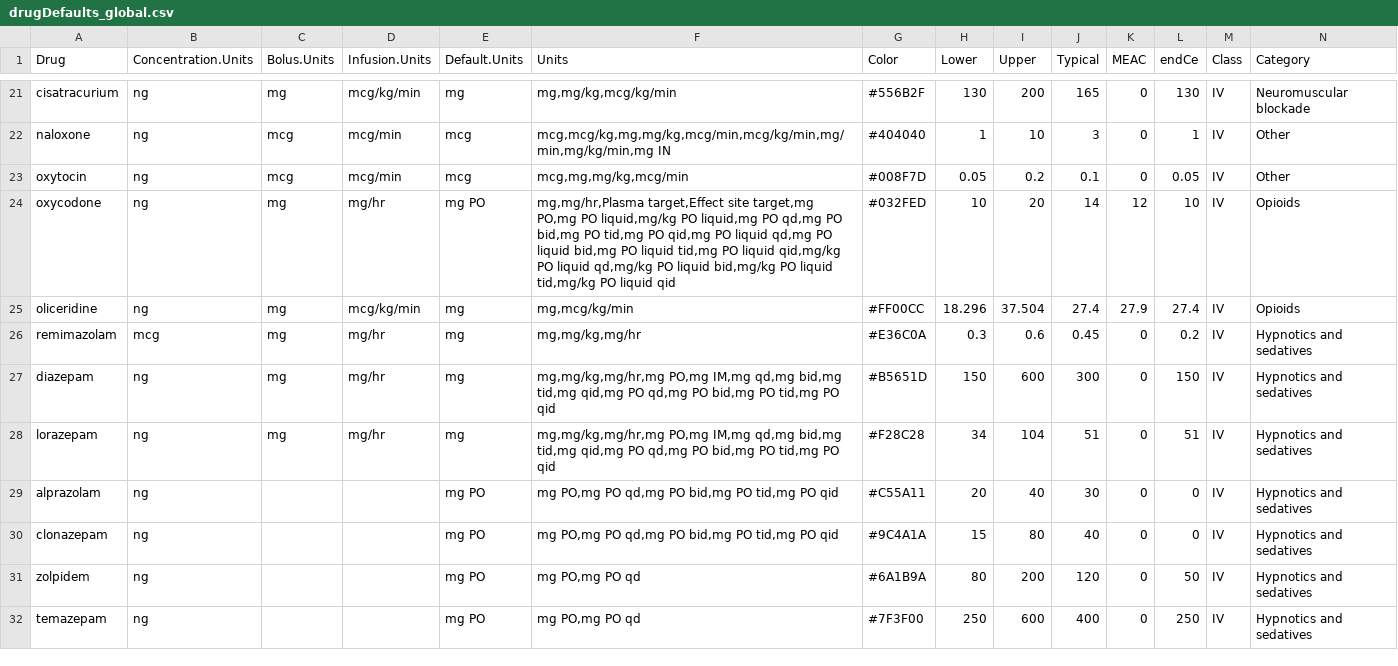
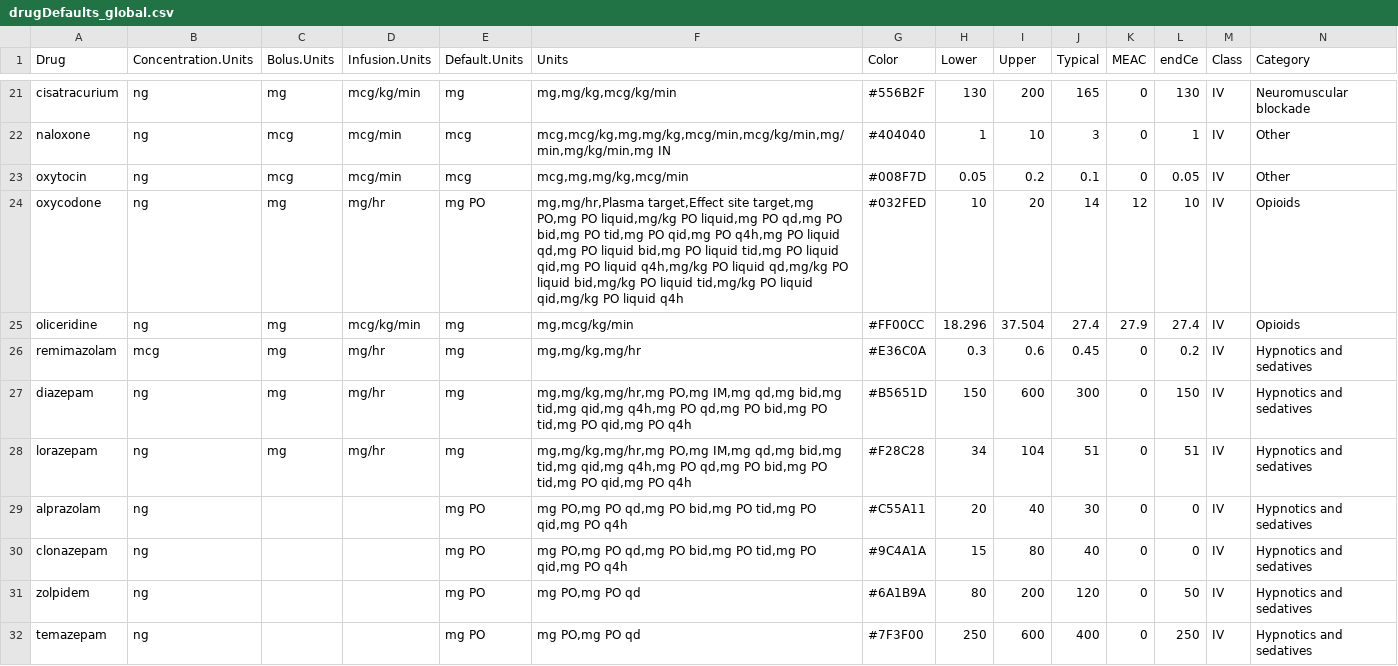
Before and after one commit to StevenLShafer/stanpumpR, a CSV file: inst/extdata/drugDefaults_global.csv, drawn as a sheet; only a part is shown, gaps mark what is left out; the diff covers the shown part only.

```diff
--- a/inst/extdata/drugDefaults_global.csv
+++ b/inst/extdata/drugDefaults_global.csv
@@ -23,9 +23,9 @@ naloxone,ng,mcg,mcg/min,mcg,"mcg,mcg/kg,mg,mg/kg,mcg/min,mcg/kg/min,mg/min,mg/kg
 oxytocin,ng,mcg,mcg/min,mcg,"mcg,mg,mg/kg,mcg/min",#008F7D,0.05,0.2,0.1,0,0.05,IV,Other
-oxycodone,ng,mg,mg/hr,mg PO,"mg,mg/hr,Plasma target,Effect site target,mg PO,mg PO liquid,mg/kg PO liquid,mg PO qd,mg PO bid,mg PO tid,mg PO qid,mg PO liquid qd,mg PO liquid bid,mg PO liquid tid,mg PO liquid qid,mg/kg PO liquid qd,mg/kg PO liquid bid,mg/kg PO liquid tid,mg/kg PO liquid qid",#032FED,10,20,14,12,10,IV,Opioids
+oxycodone,ng,mg,mg/hr,mg PO,"mg,mg/hr,Plasma target,Effect site target,mg PO,mg PO liquid,mg/kg PO liquid,mg PO qd,mg PO bid,mg PO tid,mg PO qid,mg PO q4h,mg PO liquid qd,mg PO liquid bid,mg PO liquid tid,mg PO liquid qid,mg PO liquid q4h,mg/kg PO liquid qd,mg/kg PO liquid bid,mg/kg PO liquid tid,mg/kg PO liquid qid,mg/kg PO liquid q4h",#032FED,10,20,14,12,10,IV,Opioids
 oliceridine,ng,mg,mcg/kg/min,mg,"mg,mcg/kg/min",#FF00CC,18.296,37.504,27.4,27.9,27.4,IV,Opioids
 remimazolam,mcg,mg,mg/hr,mg,"mg,mg/kg,mg/hr",#E36C0A,0.3,0.6,0.45,0,0.2,IV,Hypnotics and sedatives
-diazepam,ng,mg,mg/hr,mg,"mg,mg/kg,mg/hr,mg PO,mg IM,mg qd,mg bid,mg tid,mg qid,mg PO qd,mg PO bid,mg PO tid,mg PO qid",#B5651D,150,600,300,0,150,IV,Hypnotics and sedatives
-lorazepam,ng,mg,mg/hr,mg,"mg,mg/kg,mg/hr,mg PO,mg IM,mg qd,mg bid,mg tid,mg qid,mg PO qd,mg PO bid,mg PO tid,mg PO qid",#F28C28,34,104,51,0,51,IV,Hypnotics and sedatives
-alprazolam,ng,,,mg PO,"mg PO,mg PO qd,mg PO bid,mg PO tid,mg PO qid",#C55A11,20,40,30,0,0,IV,Hypnotics and sedatives
-clonazepam,ng,,,mg PO,"mg PO,mg PO qd,mg PO bid,mg PO tid,mg PO qid",#9C4A1A,15,80,40,0,0,IV,Hypnotics and sedatives
+diazepam,ng,mg,mg/hr,mg,"mg,mg/kg,mg/hr,mg PO,mg IM,mg qd,mg bid,mg tid,mg qid,mg q4h,mg PO qd,mg PO bid,mg PO tid,mg PO qid,mg PO q4h",#B5651D,150,600,300,0,150,IV,Hypnotics and sedatives
+lorazepam,ng,mg,mg/hr,mg,"mg,mg/kg,mg/hr,mg PO,mg IM,mg qd,mg bid,mg tid,mg qid,mg q4h,mg PO qd,mg PO bid,mg PO tid,mg PO qid,mg PO q4h",#F28C28,34,104,51,0,51,IV,Hypnotics and sedatives
+alprazolam,ng,,,mg PO,"mg PO,mg PO qd,mg PO bid,mg PO tid,mg PO qid,mg PO q4h",#C55A11,20,40,30,0,0,IV,Hypnotics and sedatives
+clonazepam,ng,,,mg PO,"mg PO,mg PO qd,mg PO bid,mg PO tid,mg PO qid,mg PO q4h",#9C4A1A,15,80,40,0,0,IV,Hypnotics and sedatives
 zolpidem,ng,,,mg PO,"mg PO,mg PO qd",#6A1B9A,80,200,120,0,50,IV,Hypnotics and sedatives
```
Also changed, not shown: 32 edited cells elsewhere in this file, 23 other files.
